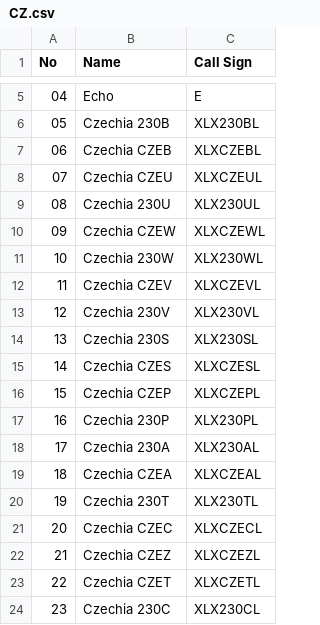
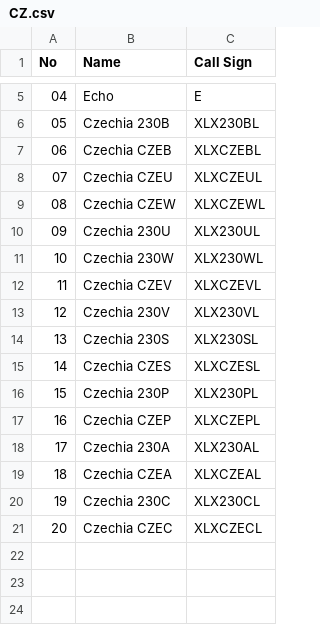
Before and after one commit to Gruppio/DStar-Reflectors, a CSV file: UR_CALLS/CZ.csv, drawn as a sheet; only a part is shown, gaps mark what is left out; removed rows and columns are numbered as before the commit, all else as after; the diff names each change by its address in the sheet, - before the commit and + after, or states it on an @@ line.

```diff
--- a/UR_CALLS/CZ.csv
+++ b/UR_CALLS/CZ.csv
@@ row 10 moved to row 9: 08 @@
@@ column A (No) renumbered between rows 10 and 17 @@
@@ row 17 moved to row 16: 15 @@
-B20 (Name): Czechia 230T
+B20 (Name): Czechia 230C
-C20 (Call Sign): XLX230TL
+C20 (Call Sign): XLX230CL
-row 22: 21 | Czechia CZEZ | XLXCZEZL
-row 23: 22 | Czechia CZET | XLXCZETL
-row 24: 23 | Czechia 230C | XLX230CL
```
Also changed, not shown: UR_CALLS/AT.csv, UR_CALLS/AU.csv, 27 other files.
